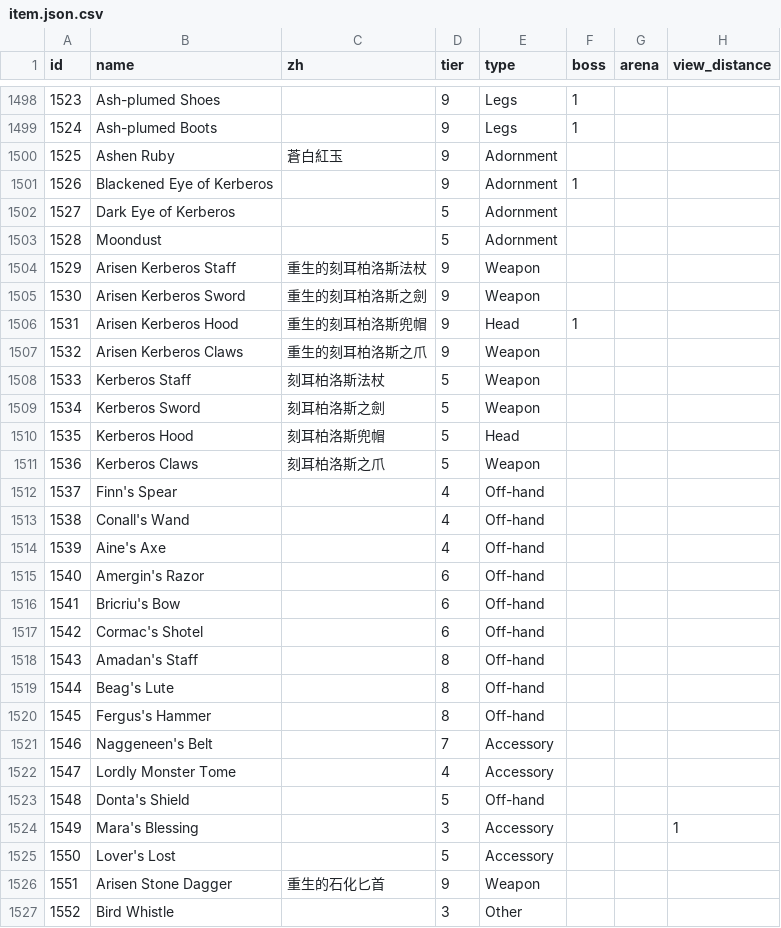
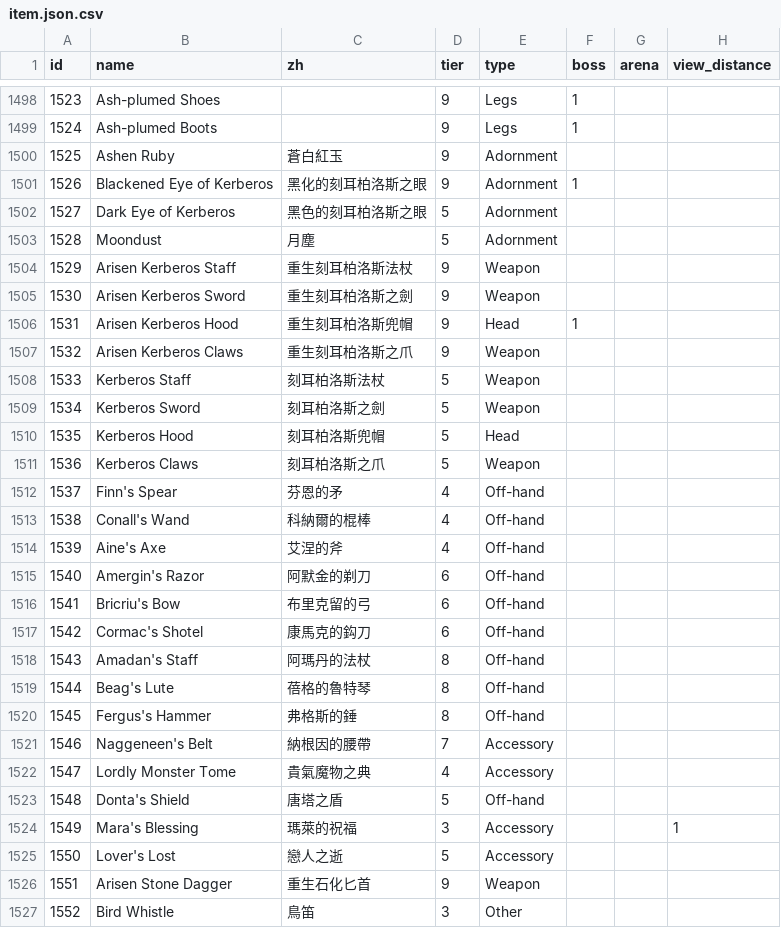
Before and after one commit to Rplus/orna-lookup, a CSV file: public/raw-data/item.json.csv, drawn as a sheet; only a part is shown, gaps mark what is left out; the diff covers the shown part only; the diff names each change by its address in the sheet, - before the commit and + after, or states it on an @@ line.

```diff
--- a/public/raw-data/item.json.csv
+++ b/public/raw-data/item.json.csv
-C1501 (zh): (empty)
+C1501 (zh): 黑化的刻耳柏洛斯之眼
-C1502 (zh): (empty)
+C1502 (zh): 黑色的刻耳柏洛斯之眼
-C1503 (zh): (empty)
+C1503 (zh): 月塵
-C1504 (zh): 重生的刻耳柏洛斯法杖
+C1504 (zh): 重生刻耳柏洛斯法杖
-C1505 (zh): 重生的刻耳柏洛斯之劍
+C1505 (zh): 重生刻耳柏洛斯之劍
-C1506 (zh): 重生的刻耳柏洛斯兜帽
+C1506 (zh): 重生刻耳柏洛斯兜帽
-C1507 (zh): 重生的刻耳柏洛斯之爪
+C1507 (zh): 重生刻耳柏洛斯之爪
-C1512 (zh): (empty)
+C1512 (zh): 芬恩的矛
-C1513 (zh): (empty)
+C1513 (zh): 科納爾的棍棒
-C1514 (zh): (empty)
+C1514 (zh): 艾涅的斧
-C1515 (zh): (empty)
+C1515 (zh): 阿默金的剃刀
-C1516 (zh): (empty)
+C1516 (zh): 布里克留的弓
-C1517 (zh): (empty)
+C1517 (zh): 康馬克的鈎刀
-C1518 (zh): (empty)
+C1518 (zh): 阿瑪丹的法杖
-C1519 (zh): (empty)
+C1519 (zh): 蓓格的魯特琴
-C1520 (zh): (empty)
+C1520 (zh): 弗格斯的錘
-C1521 (zh): (empty)
+C1521 (zh): 納根因的腰帶
-C1522 (zh): (empty)
+C1522 (zh): 貴氣魔物之典
-C1523 (zh): (empty)
+C1523 (zh): 唐塔之盾
-C1524 (zh): (empty)
+C1524 (zh): 瑪萊的祝福
-C1525 (zh): (empty)
+C1525 (zh): 戀人之逝
-C1526 (zh): 重生的石化匕首
+C1526 (zh): 重生石化匕首
-C1527 (zh): (empty)
+C1527 (zh): 鳥笛
```
Also changed, not shown: 50 edited cells elsewhere in this file, public/raw-data/item.lang.csv, 5 other files.
